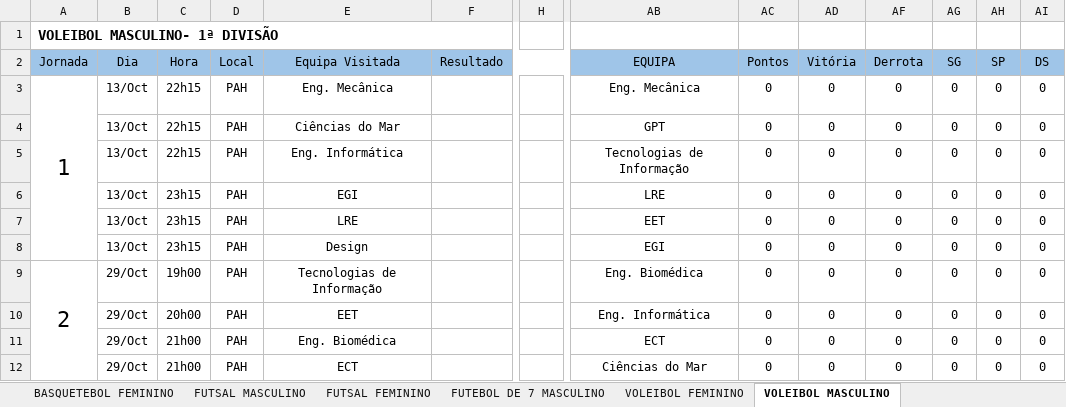
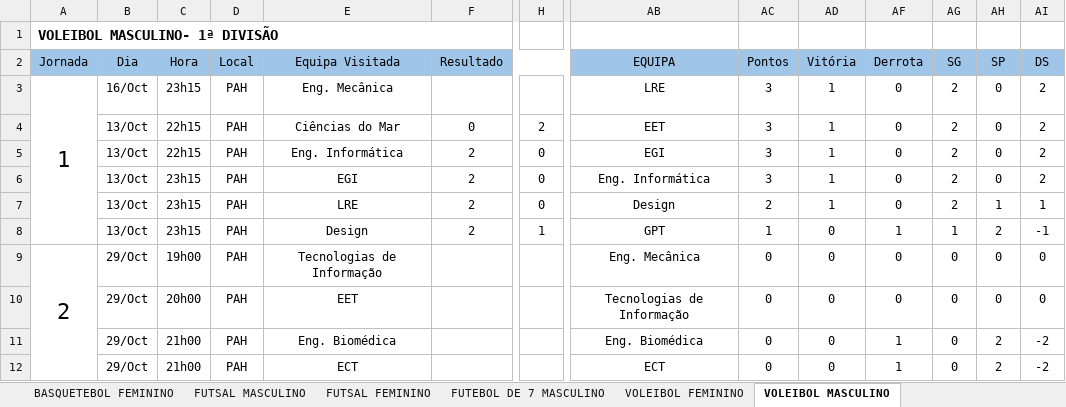
Before and after one commit to SlicF/mmr_ta-aua, an Excel workbook: Resultados Taça UA 25_26.xlsx, sheet VOLEIBOL MASCULINO, drawn as a sheet; only a part is shown, gaps mark what is left out; values as stored, in another font and other column widths than the file's, no borders; charts and pictures not drawn; the diff covers the shown part only; the diff names each change by its address in the sheet, - before the commit and + after, or states it on an @@ line.

```diff
--- a/Resultados Taça UA 25_26.xlsx (sheet VOLEIBOL MASCULINO)
+++ b/Resultados Taça UA 25_26.xlsx (sheet VOLEIBOL MASCULINO)
-B3 (Dia): 13/Oct
+B3 (Dia): 16/Oct
-C3 (Hora): 22h15
+C3 (Hora): 23h15
-AB3 (EQUIPA): Eng. Mecânica
+AB3 (EQUIPA): LRE
-AC3:AC6 (Pontos): 0
+AC3:AC6 (Pontos): 3
-AD3:AD7 (Vitória): 0
+AD3:AD7 (Vitória): 1
-AG3:AG7 (SG): 0
+AG3:AG7 (SG): 2
-AI3:AI6 (DS): 0
+AI3:AI6 (DS): 2
-F4 (Resultado): (empty)
+F4 (Resultado): 0
-H4: (empty)
+H4: 2
-AB4 (EQUIPA): GPT
+AB4 (EQUIPA): EET
-F5:F8 (Resultado): (empty)
+F5:F8 (Resultado): 2
-H5:H7: (empty)
+H5:H7: 0
-AB5 (EQUIPA): Tecnologias de Informação
+AB5 (EQUIPA): EGI
-AB6 (EQUIPA): LRE
+AB6 (EQUIPA): Eng. Informática
-AB7 (EQUIPA): EET
+AB7 (EQUIPA): Design
-AC7 (Pontos): 0
+AC7 (Pontos): 2
-AH7 (SP): 0
+AH7 (SP): 1
-AI7 (DS): 0
+AI7 (DS): 1
-H8: (empty)
+H8: 1
-AB8 (EQUIPA): EGI
+AB8 (EQUIPA): GPT
-AC8 (Pontos): 0
+AC8 (Pontos): 1
-AF8 (Derrota): 0
+AF8 (Derrota): 1
-AG8 (SG): 0
+AG8 (SG): 1
-AH8 (SP): 0
+AH8 (SP): 2
-AI8 (DS): 0
+AI8 (DS): -1
-AB9 (EQUIPA): Eng. Biomédica
+AB9 (EQUIPA): Eng. Mecânica
-AB10 (EQUIPA): Eng. Informática
+AB10 (EQUIPA): Tecnologias de Informação
-AB11 (EQUIPA): ECT
+AB11 (EQUIPA): Eng. Biomédica
-AF11:AF12 (Derrota): 0
+AF11:AF12 (Derrota): 1
-AH11:AH12 (SP): 0
+AH11:AH12 (SP): 2
-AI11:AI12 (DS): 0
+AI11:AI12 (DS): -2
-AB12 (EQUIPA): Ciências do Mar
+AB12 (EQUIPA): ECT
```
Also changed, not shown: 1 added row, 1 removed row and 86 edited cells elsewhere in this sheet, sheet FUTSAL MASCULINO, hidden cells, charts or pictures, backup_Resultados Taça UA 25_26.xlsx, 17 other files.
